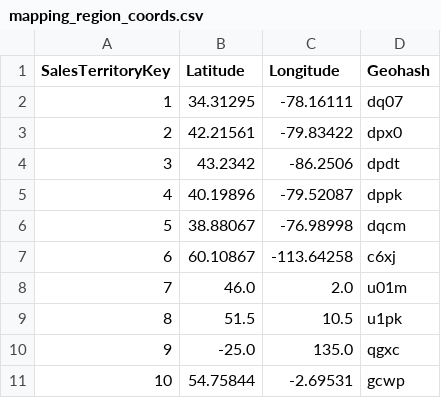
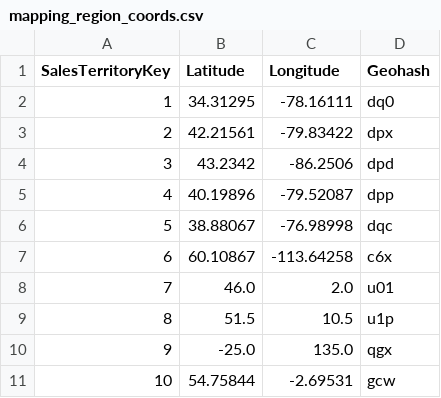
Before and after one commit to sikwel/data-engineering-challenge, a CSV file: dbt/challenge_project/seeds/mapping_region_coords.csv, drawn as a sheet.

Commit message:
geohash prec = 3 sufficient

```diff
--- a/dbt/challenge_project/seeds/mapping_region_coords.csv
+++ b/dbt/challenge_project/seeds/mapping_region_coords.csv
@@ -1,11 +1,11 @@
 SalesTerritoryKey;Latitude;Longitude;Geohash
-1;34.31295;-78.16111;dq07
-2;42.21561;-79.83422;dpx0
-3;43.2342;-86.2506;dpdt
-4;40.19896;-79.52087;dppk
-5;38.88067;-76.98998;dqcm
-6;60.10867;-113.64258;c6xj
-7;46.0;2.0;u01m
-8;51.5;10.5;u1pk
-9;-25.0;135.0;qgxc
-10;54.75844;-2.69531;gcwp
+1;34.31295;-78.16111;dq0
+2;42.21561;-79.83422;dpx
+3;43.2342;-86.2506;dpd
+4;40.19896;-79.52087;dpp
+5;38.88067;-76.98998;dqc
+6;60.10867;-113.64258;c6x
+7;46.0;2.0;u01
+8;51.5;10.5;u1p
+9;-25.0;135.0;qgx
+10;54.75844;-2.69531;gcw
```
Also changed, not shown: 2 other files.
